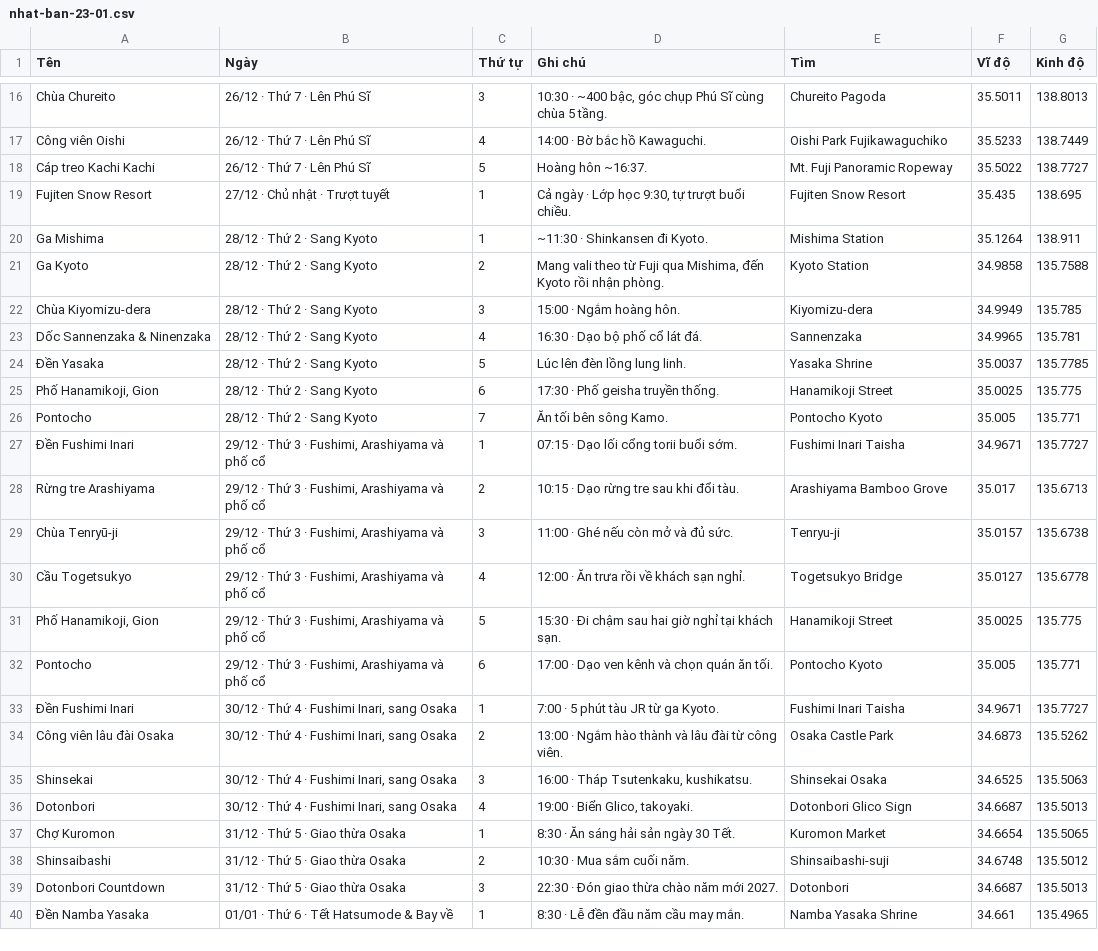
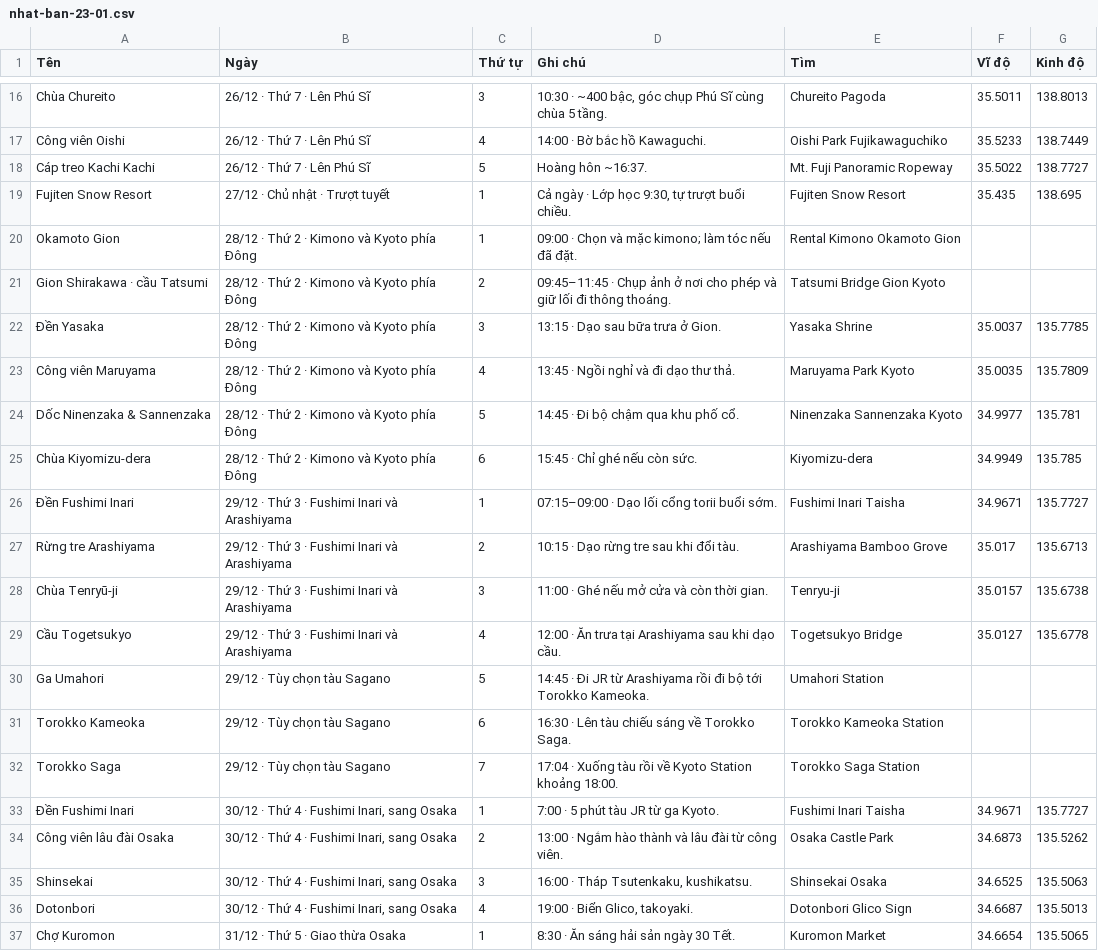
Before and after one commit to thb030100/nhat-ban-2026, a CSV file: nhat-ban-23-01.csv, drawn as a sheet; only a part is shown, gaps mark what is left out; the shorter side is filled out with more unchanged rows.

Commit message:
Revise Kyoto kimono and Sagano itinerary

```diff
--- a/nhat-ban-23-01.csv
+++ b/nhat-ban-23-01.csv
@@ -19,15 +19,15 @@ Cáp treo Kachi Kachi,26/12 · Thứ 7 · Lên Phú Sĩ,5,Hoàng hôn ~16:37.,Mt
 Fujiten Snow Resort,27/12 · Chủ nhật · Trượt tuyết,1,"Cả ngày · Lớp học 9:30, tự trượt buổi chiều.",Fujiten Snow Resort,35.435,138.695
-Ga Mishima,28/12 · Thứ 2 · Sang Kyoto,1,~11:30 · Shinkansen đi Kyoto.,Mishima Station,35.1264,138.911
-Ga Kyoto,28/12 · Thứ 2 · Sang Kyoto,2,"Mang vali theo từ Fuji qua Mishima, đến Kyoto rồi nhận phòng.",Kyoto Station,34.9858,135.7588
-Chùa Kiyomizu-dera,28/12 · Thứ 2 · Sang Kyoto,3,15:00 · Ngắm hoàng hôn.,Kiyomizu-dera,34.9949,135.785
-Dốc Sannenzaka & Ninenzaka,28/12 · Thứ 2 · Sang Kyoto,4,16:30 · Dạo bộ phố cổ lát đá.,Sannenzaka,34.9965,135.781
-Đền Yasaka,28/12 · Thứ 2 · Sang Kyoto,5,Lúc lên đèn lồng lung linh.,Yasaka Shrine,35.0037,135.7785
-"Phố Hanamikoji, Gion",28/12 · Thứ 2 · Sang Kyoto,6,17:30 · Phố geisha truyền thống.,Hanamikoji Street,35.0025,135.775
-Pontocho,28/12 · Thứ 2 · Sang Kyoto,7,Ăn tối bên sông Kamo.,Pontocho Kyoto,35.005,135.771
-Đền Fushimi Inari,"29/12 · Thứ 3 · Fushimi, Arashiyama và phố cổ",1,07:15 · Dạo lối cổng torii buổi sớm.,Fushimi Inari Taisha,34.9671,135.7727
-Rừng tre Arashiyama,"29/12 · Thứ 3 · Fushimi, Arashiyama và phố cổ",2,10:15 · Dạo rừng tre sau khi đổi tàu.,Arashiyama Bamboo Grove,35.017,135.6713
-Chùa Tenryū-ji,"29/12 · Thứ 3 · Fushimi, Arashiyama và phố cổ",3,11:00 · Ghé nếu còn mở và đủ sức.,Tenryu-ji,35.0157,135.6738
-Cầu Togetsukyo,"29/12 · Thứ 3 · Fushimi, Arashiyama và phố cổ",4,12:00 · Ăn trưa rồi về khách sạn nghỉ.,Togetsukyo Bridge,35.0127,135.6778
-"Phố Hanamikoji, Gion","29/12 · Thứ 3 · Fushimi, Arashiyama và phố cổ",5,15:30 · Đi chậm sau hai giờ nghỉ tại khách sạn.,Hanamikoji Street,35.0025,135.775
-Pontocho,"29/12 · Thứ 3 · Fushimi, Arashiyama và phố cổ",6,17:00 · Dạo ven kênh và chọn quán ăn tối.,Pontocho Kyoto,35.005,135.771
+Okamoto Gion,28/12 · Thứ 2 · Kimono và Kyoto phía Đông,1,09:00 · Chọn và mặc kimono; làm tóc nếu đã đặt.,Rental Kimono Okamoto Gion,,
+Gion Shirakawa · cầu Tatsumi,28/12 · Thứ 2 · Kimono và Kyoto phía Đông,2,09:45–11:45 · Chụp ảnh ở nơi cho phép và giữ lối đi thông thoáng.,Tatsumi Bridge Gion Kyoto,,
+Đền Yasaka,28/12 · Thứ 2 · Kimono và Kyoto phía Đông,3,13:15 · Dạo sau bữa trưa ở Gion.,Yasaka Shrine,35.0037,135.7785
+Công viên Maruyama,28/12 · Thứ 2 · Kimono và Kyoto phía Đông,4,13:45 · Ngồi nghỉ và đi dạo thư thả.,Maruyama Park Kyoto,35.0035,135.7809
+Dốc Ninenzaka & Sannenzaka,28/12 · Thứ 2 · Kimono và Kyoto phía Đông,5,14:45 · Đi bộ chậm qua khu phố cổ.,Ninenzaka Sannenzaka Kyoto,34.9977,135.781
+Chùa Kiyomizu-dera,28/12 · Thứ 2 · Kimono và Kyoto phía Đông,6,15:45 · Chỉ ghé nếu còn sức.,Kiyomizu-dera,34.9949,135.785
+Đền Fushimi Inari,"29/12 · Thứ 3 · Fushimi Inari và Arashiyama",1,07:15–09:00 · Dạo lối cổng torii buổi sớm.,Fushimi Inari Taisha,34.9671,135.7727
+Rừng tre Arashiyama,"29/12 · Thứ 3 · Fushimi Inari và Arashiyama",2,10:15 · Dạo rừng tre sau khi đổi tàu.,Arashiyama Bamboo Grove,35.017,135.6713
+Chùa Tenryū-ji,"29/12 · Thứ 3 · Fushimi Inari và Arashiyama",3,11:00 · Ghé nếu mở cửa và còn thời gian.,Tenryu-ji,35.0157,135.6738
+Cầu Togetsukyo,"29/12 · Thứ 3 · Fushimi Inari và Arashiyama",4,12:00 · Ăn trưa tại Arashiyama sau khi dạo cầu.,Togetsukyo Bridge,35.0127,135.6778
+Ga Umahori,"29/12 · Tùy chọn tàu Sagano",5,14:45 · Đi JR từ Arashiyama rồi đi bộ tới Torokko Kameoka.,Umahori Station,,
+Torokko Kameoka,"29/12 · Tùy chọn tàu Sagano",6,16:30 · Lên tàu chiếu sáng về Torokko Saga.,Torokko Kameoka Station,,
+Torokko Saga,"29/12 · Tùy chọn tàu Sagano",7,17:04 · Xuống tàu rồi về Kyoto Station khoảng 18:00.,Torokko Saga Station,,
 Đền Fushimi Inari,"30/12 · Thứ 4 · Fushimi Inari, sang Osaka",1,7:00 · 5 phút tàu JR từ ga Kyoto.,Fushimi Inari Taisha,34.9671,135.7727
```
Also changed, not shown: 3 other files.
